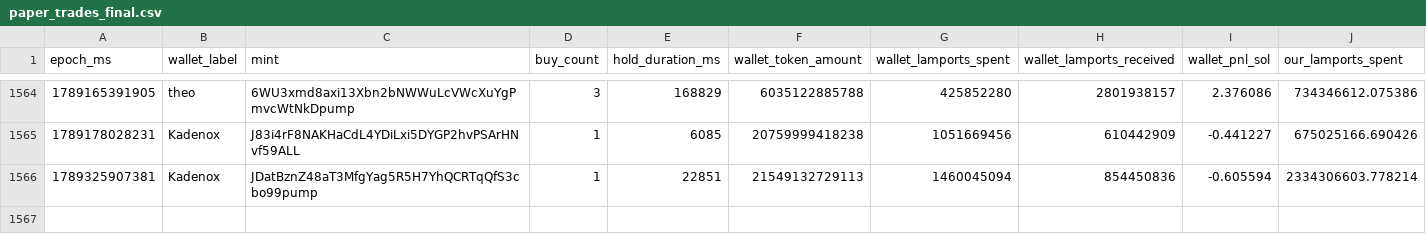
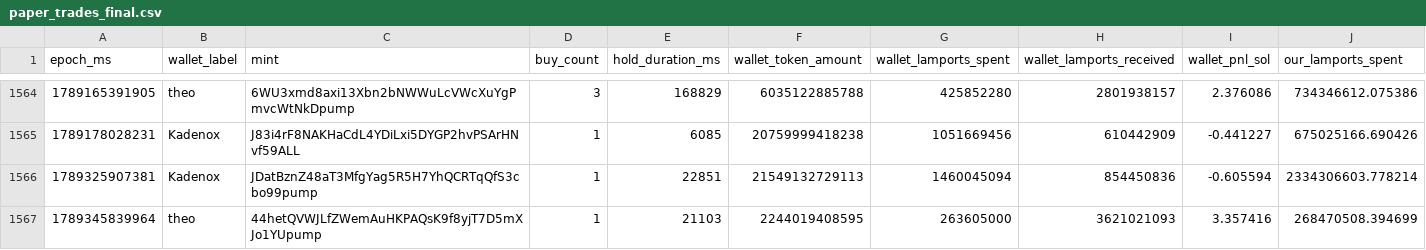
Before and after one commit to dturnover/solana-copy-trader, a CSV file: reports/paper_trades_final.csv, drawn as a sheet; only a part is shown, gaps mark what is left out; rows hold the shown columns only; the diff names each change by its address in the sheet, - before the commit and + after, or states it on an @@ line.

```diff
--- a/reports/paper_trades_final.csv
+++ b/reports/paper_trades_final.csv
+row 1567: 1789345839964 | theo | 44hetQVWJLfZWemAuHKPAQsK9f8yjT7D5mXJo1YUpump | 1 | 21103 | 2244019408595 | 263605000 | 3621021093 | 3.357416 | 268470508.394699
```
